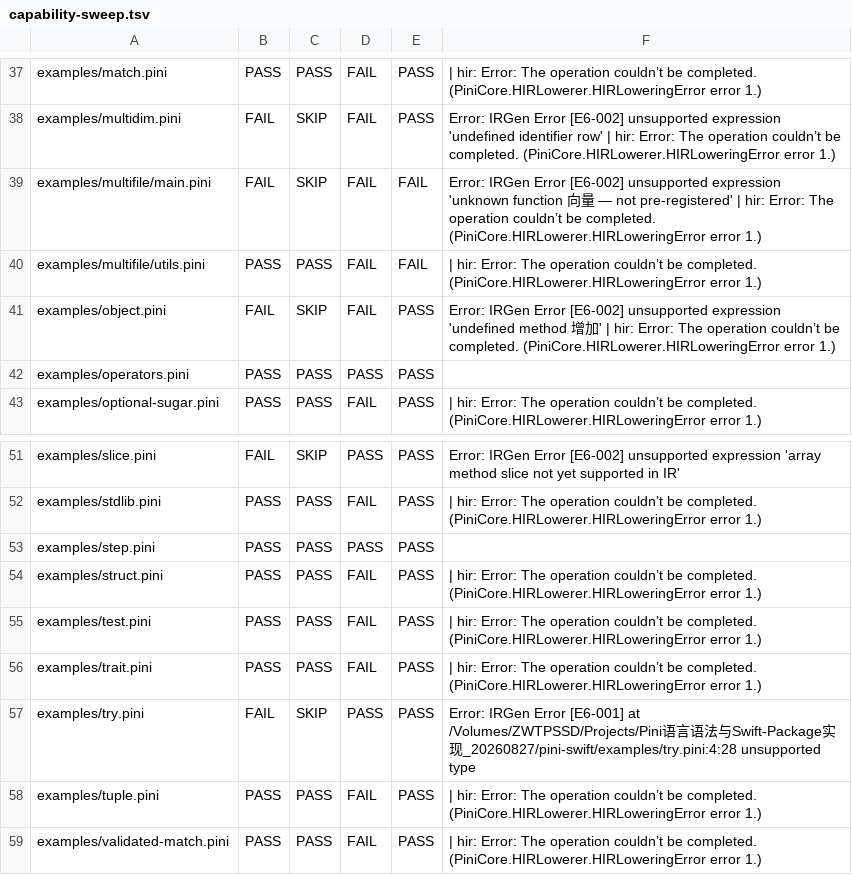
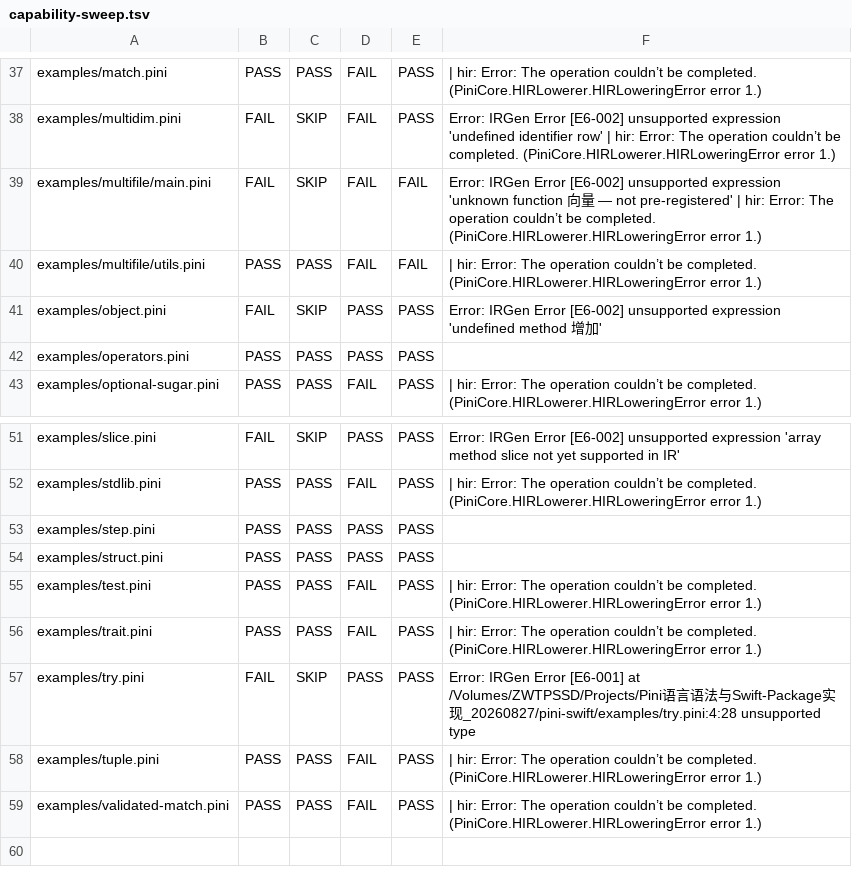
Before and after one commit to pini-lang/pini-swift, a TSV file: tools/capability-sweep.tsv, drawn as a sheet; only a part is shown, gaps mark what is left out.

Commit message:
docs(issue,evidence): M5 G3 closeout - sweep refresh + plan backfill + E-144
capability-sweep rerun: hir-emit 9/59 -> 11/59 (object.pini, struct.pini).
Plan doc G3 family completion entry backfilled. Evidence table E-144
registered via the append protocol (backup + four validations). Two
recorded boundaries: struct assignment aliases (legacy ABI parity), print
of nominal values gated.

```diff
--- a/tools/capability-sweep.tsv
+++ b/tools/capability-sweep.tsv
@@ -40,3 +40,3 @@ examples/multifile/main.pini	FAIL	SKIP	FAIL	FAIL	Error: IRGen Error [E6-002]   u
 examples/multifile/utils.pini	PASS	PASS	FAIL	FAIL	 | hir: Error: The operation couldn’t be completed. (PiniCore.HIRLowerer.HIRLoweringError error 1.)
-examples/object.pini	FAIL	SKIP	FAIL	PASS	Error: IRGen Error [E6-002]   unsupported expression 'undefined method 增加'  | hir: Error: The operation couldn’t be completed. (PiniCore.HIRLowerer.HIRLoweringError error 1.)
+examples/object.pini	FAIL	SKIP	PASS	PASS	Error: IRGen Error [E6-002]   unsupported expression 'undefined method 增加'
 examples/operators.pini	PASS	PASS	PASS	PASS	
@@ -53,3 +53,3 @@ examples/stdlib.pini	PASS	PASS	FAIL	PASS	 | hir: Error: The operation couldn’t
 examples/step.pini	PASS	PASS	PASS	PASS	
-examples/struct.pini	PASS	PASS	FAIL	PASS	 | hir: Error: The operation couldn’t be completed. (PiniCore.HIRLowerer.HIRLoweringError error 1.)
+examples/struct.pini	PASS	PASS	PASS	PASS	
 examples/test.pini	PASS	PASS	FAIL	PASS	 | hir: Error: The operation couldn’t be completed. (PiniCore.HIRLowerer.HIRLoweringError error 1.)
```
Also changed, not shown: 2 other files.
